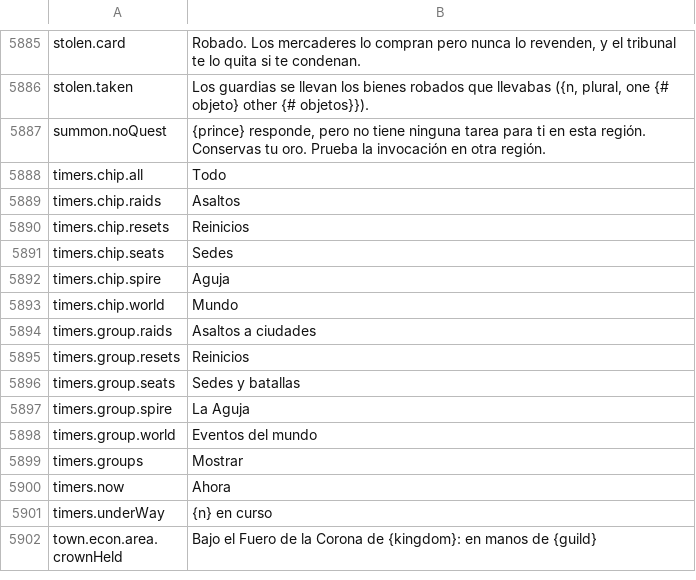
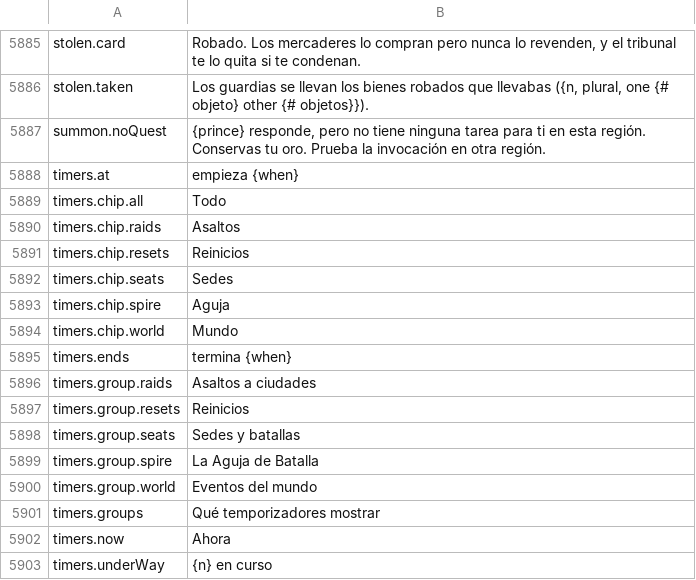
Before and after one commit to Hazerre/daggerfall-js-source, a CSV file: locales/es/Port_Strings.csv, drawn as a sheet; only a part is shown, gaps mark what is left out; the shorter side is filled out with more unchanged rows.

```diff
--- a/locales/es/Port_Strings.csv
+++ b/locales/es/Port_Strings.csv
@@ -5889,2 +5889,3 @@ stolen.taken,"Los guardias se llevan los bienes robados que llevabas ({n, plural
 summon.noQuest,"{prince} responde, pero no tiene ninguna tarea para ti en esta región. Conservas tu oro. Prueba la invocación en otra región."
+timers.at,"empieza {when}"
 timers.chip.all,"Todo"
@@ -5895,2 +5896,3 @@ timers.chip.spire,"Aguja"
 timers.chip.world,"Mundo"
+timers.ends,"termina {when}"
 timers.group.raids,"Asaltos a ciudades"
@@ -5898,5 +5900,5 @@ timers.group.resets,"Reinicios"
 timers.group.seats,"Sedes y batallas"
-timers.group.spire,"La Aguja"
+timers.group.spire,"La Aguja de Batalla"
 timers.group.world,"Eventos del mundo"
-timers.groups,"Mostrar"
+timers.groups,"Qué temporizadores mostrar"
 timers.now,"Ahora"
```
Also changed, not shown: locales/bg/Port_Strings.csv, locales/de/Port_Strings.csv, 33 other files.
